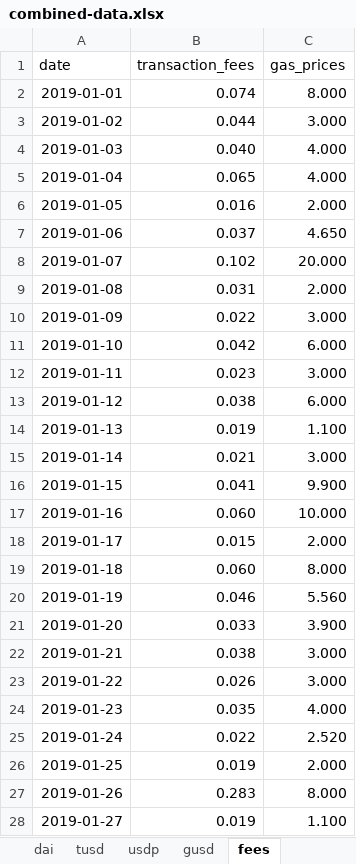
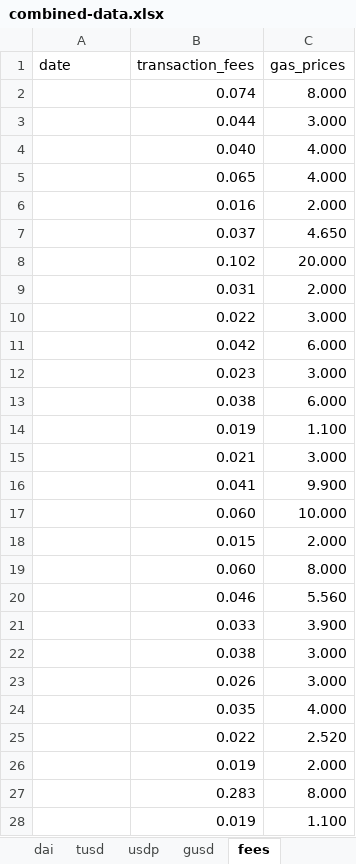
Before and after one commit to kietnguyen01/Remittance-Fees-Analysis, an Excel workbook: data/stablecoin/combined-data.xlsx, sheet fees, drawn as a sheet; only a part is shown; values as stored, in another font and other column widths than the file's, no borders; table styles not drawn; the diff covers the shown part only; the diff names each change by its address in the sheet, - before the commit and + after, or states it on an @@ line.

```diff
--- a/data/stablecoin/combined-data.xlsx (sheet fees)
+++ b/data/stablecoin/combined-data.xlsx (sheet fees)
-A2 (date): 2019-01-01
+A2 (date): (empty)
-A3 (date): 2019-01-02
+A3 (date): (empty)
-A4 (date): 2019-01-03
+A4 (date): (empty)
-A5 (date): 2019-01-04
+A5 (date): (empty)
-A6 (date): 2019-01-05
+A6 (date): (empty)
-A7 (date): 2019-01-06
+A7 (date): (empty)
-A8 (date): 2019-01-07
+A8 (date): (empty)
-A9 (date): 2019-01-08
+A9 (date): (empty)
-A10 (date): 2019-01-09
+A10 (date): (empty)
-A11 (date): 2019-01-10
+A11 (date): (empty)
-A12 (date): 2019-01-11
+A12 (date): (empty)
-A13 (date): 2019-01-12
+A13 (date): (empty)
-A14 (date): 2019-01-13
+A14 (date): (empty)
-A15 (date): 2019-01-14
+A15 (date): (empty)
-A16 (date): 2019-01-15
+A16 (date): (empty)
-A17 (date): 2019-01-16
+A17 (date): (empty)
-A18 (date): 2019-01-17
+A18 (date): (empty)
-A19 (date): 2019-01-18
+A19 (date): (empty)
-A20 (date): 2019-01-19
+A20 (date): (empty)
-A21 (date): 2019-01-20
+A21 (date): (empty)
-A22 (date): 2019-01-21
+A22 (date): (empty)
-A23 (date): 2019-01-22
+A23 (date): (empty)
-A24 (date): 2019-01-23
+A24 (date): (empty)
-A25 (date): 2019-01-24
+A25 (date): (empty)
-A26 (date): 2019-01-25
+A26 (date): (empty)
-A27 (date): 2019-01-26
+A27 (date): (empty)
-A28 (date): 2019-01-27
+A28 (date): (empty)
```
Also changed, not shown: 1434 edited cells elsewhere in this sheet, sheet busd, sheet dai, sheet gusd, sheet usdp, sheet tusd, sheet usdc, 1 more sheet, data/stablecoin/imputed-data.xlsx, 2 other files.
